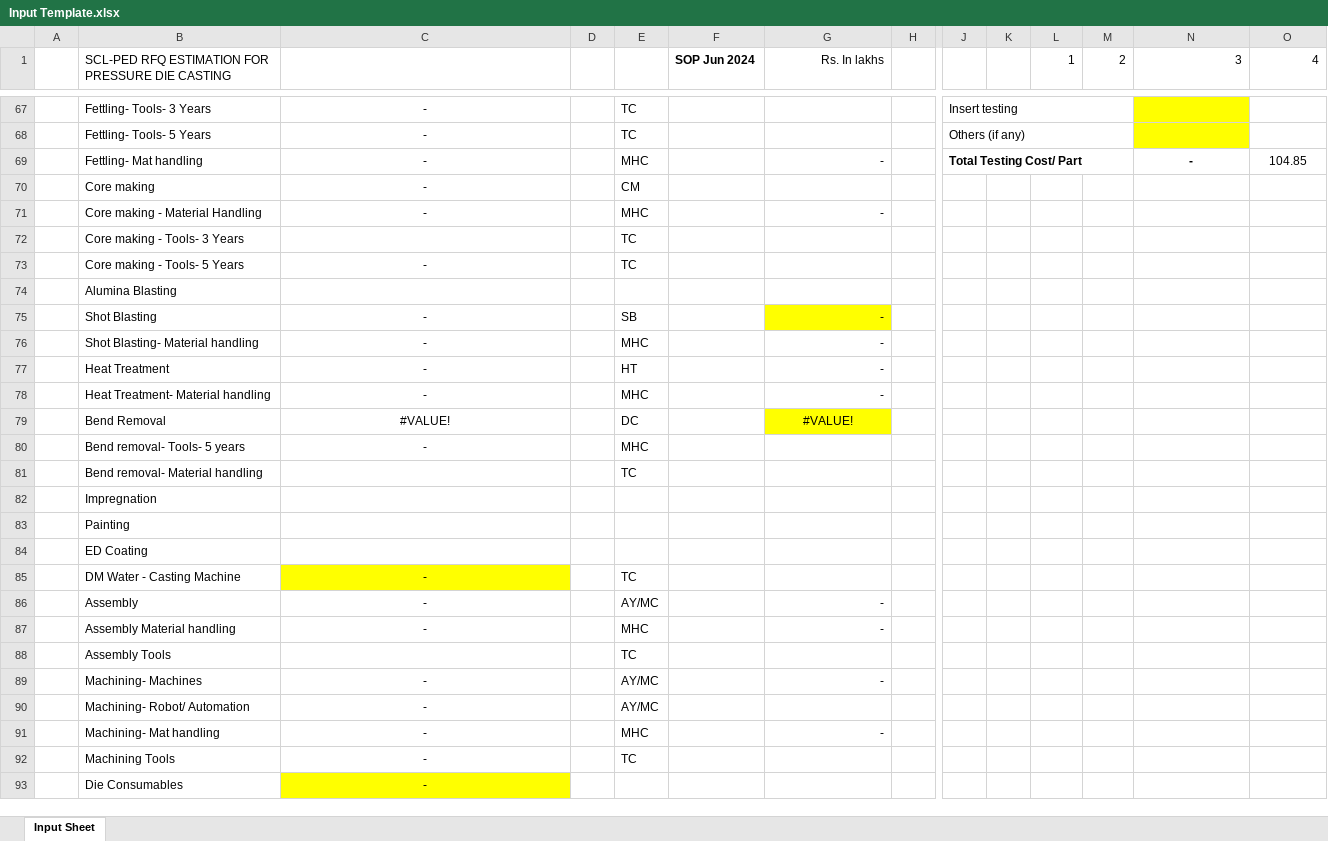
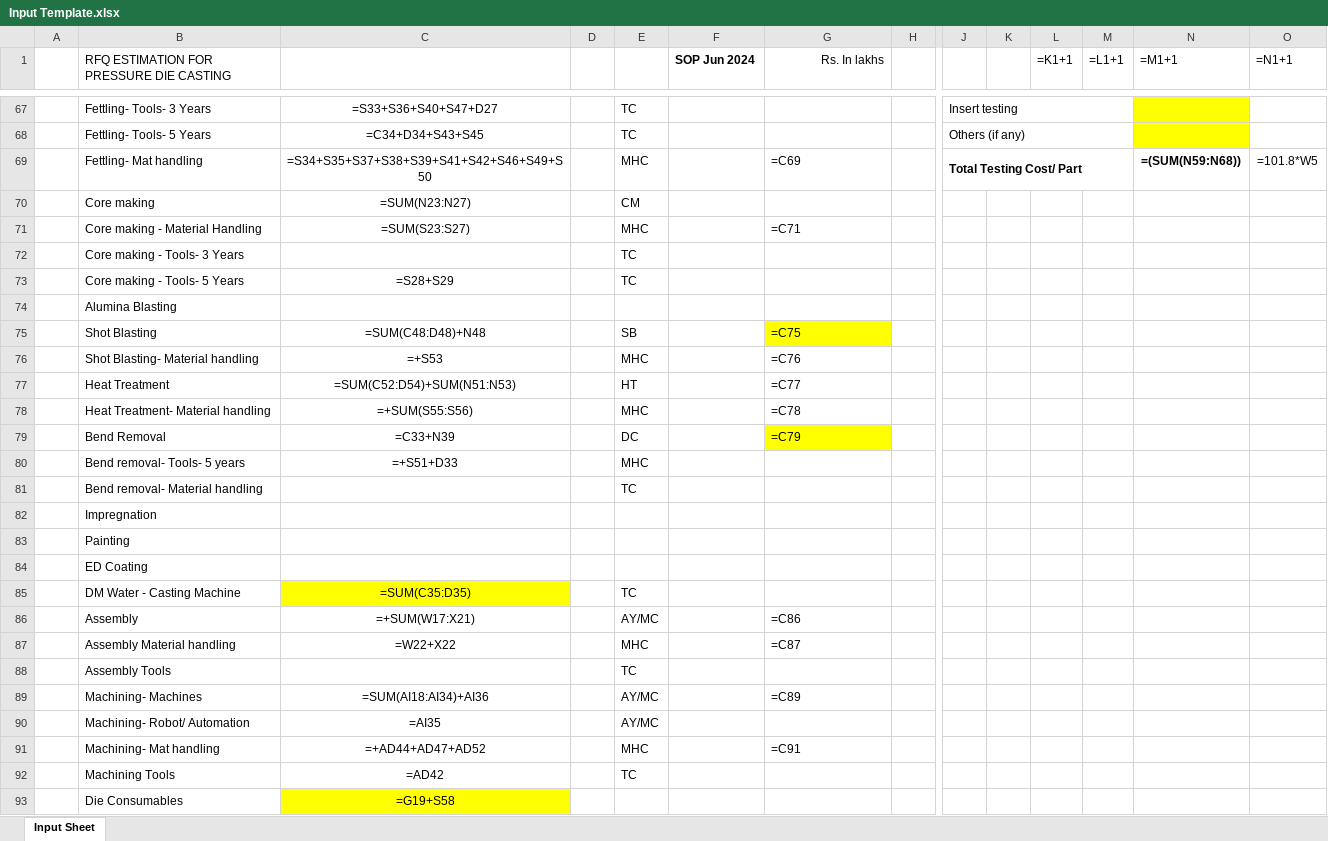
Before and after one commit to Thulasi-Vasan/aether-rfq-extractor-backend, an Excel workbook: samples/Input Template.xlsx, sheet Input Sheet, drawn as a sheet; only a part is shown, gaps mark what is left out; values as stored, in another font and other column widths than the file's, no borders; formulas without a stored value are shown as written; charts and pictures not drawn; removed rows and columns are numbered as before the commit, all else as after; rows hold the shown columns only; the diff covers the shown part only; the diff names each change by its address in the sheet, - before the commit and + after, or states it on an @@ line.

Commit message:
feat: neutralize RFQ demo reports and estimation data

```diff
--- a/samples/Input Template.xlsx (sheet Input Sheet)
+++ b/samples/Input Template.xlsx (sheet Input Sheet)
-B1: SCL-PED RFQ ESTIMATION FOR PRESSURE DIE CASTING
+B1: RFQ ESTIMATION FOR PRESSURE DIE CASTING
-L1: 1
+L1: =K1+1
-M1: 2
+M1: =L1+1
-N1: 3
+N1: =M1+1
-O1: 4
+O1: =N1+1
-C67: -
+C67: =S33+S36+S40+S47+D27
-C68: -
+C68: =C34+D34+S43+S45
-row 69:  | Fettling- Mat handling | - |  | MHC |  | - |  | Total Testing Cost/ Part |  |  |  | - | 104.85
+row 69:  | Fettling- Mat handling | =S34+S35+S37+S38+S39+S41+S42+S46+S49+S50 |  | MHC |  | =C69 |  | Total Testing Cost/ Part |  |  |  | =(SUM(N59:N68)) | =101.8*W5
-C70: -
+C70: =SUM(N23:N27)
-C71: -
+C71: =SUM(S23:S27)
-G71 (Rs. In lakhs): -
+G71 (Rs. In lakhs): =C71
-C73: -
+C73: =S28+S29
-C75: -
+C75: =SUM(C48:D48)+N48
-G75 (Rs. In lakhs): -
+G75 (Rs. In lakhs): =C75
-C76: -
+C76: =+S53
-G76 (Rs. In lakhs): -
+G76 (Rs. In lakhs): =C76
-C77: -
+C77: =SUM(C52:D54)+SUM(N51:N53)
-G77 (Rs. In lakhs): -
+G77 (Rs. In lakhs): =C77
-C78: -
+C78: =+SUM(S55:S56)
-G78 (Rs. In lakhs): -
+G78 (Rs. In lakhs): =C78
-C79: #VALUE!
+C79: =C33+N39
-G79 (Rs. In lakhs): #VALUE!
+G79 (Rs. In lakhs): =C79
-G79 alignment: center
+G79 alignment: left
-C80: -
+C80: =+S51+D33
-C85: -
+C85: =SUM(C35:D35)
-C86: -
+C86: =+SUM(W17:X21)
-G86 (Rs. In lakhs): -
+G86 (Rs. In lakhs): =C86
-C87: -
+C87: =W22+X22
-G87 (Rs. In lakhs): -
+G87 (Rs. In lakhs): =C87
-C89: -
+C89: =SUM(AI18:AI34)+AI36
-G89 (Rs. In lakhs): -
+G89 (Rs. In lakhs): =C89
-C90: -
+C90: =AI35
-C91: -
+C91: =+AD44+AD47+AD52
-G91 (Rs. In lakhs): -
+G91 (Rs. In lakhs): =C91
-C92: -
+C92: =AD42
-C93: -
+C93: =G19+S58
```
Also changed, not shown: 2 added rows, 2 removed rows, 156 edited cells and cell formats elsewhere in this sheet, charts or pictures, 9 other files.
